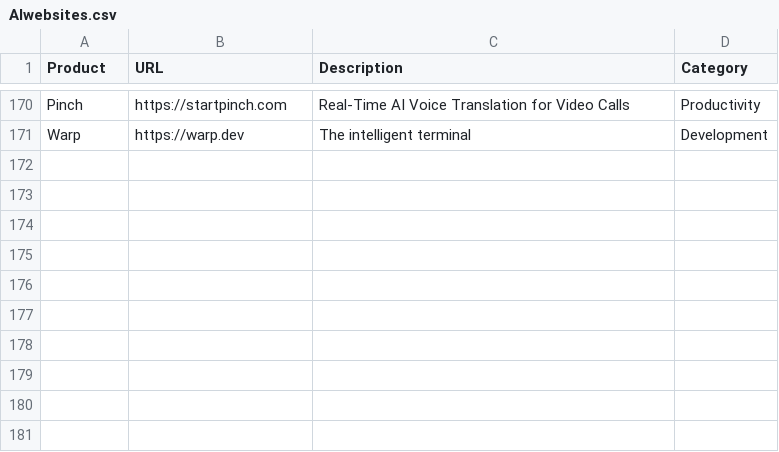
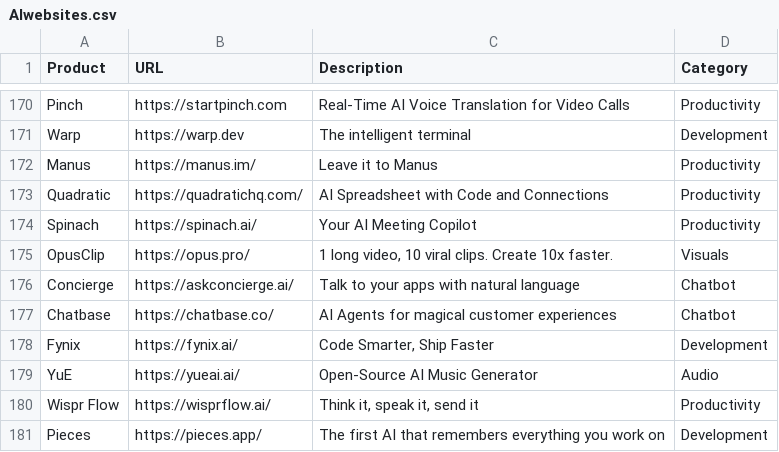
Before and after one commit to amitsarkar007/AI-tools, a CSV file: AIwebsites.csv, drawn as a sheet; only a part is shown, gaps mark what is left out.

```diff
--- a/AIwebsites.csv
+++ b/AIwebsites.csv
@@ -171 +171,11 @@ Pinch,https://startpinch.com,Real-Time AI Voice Translation for Video Calls,Prod
 Warp,https://warp.dev,The intelligent terminal,Development
+Manus,https://manus.im/,Leave it to Manus,Productivity
+Quadratic,https://quadratichq.com/,AI Spreadsheet with Code and Connections,Productivity
+Spinach,https://spinach.ai/,Your AI Meeting Copilot,Productivity
+OpusClip,https://opus.pro/,"1 long video, 10 viral clips. Create 10x faster.",Visuals
+Concierge,https://askconcierge.ai/,Talk to your apps with natural language,Chatbot
+Chatbase,https://chatbase.co/,AI Agents for magical customer experiences,Chatbot
+Fynix,https://fynix.ai/,"Code Smarter, Ship Faster",Development
+YuE,https://yueai.ai/,Open-Source AI Music Generator,Audio
+Wispr Flow,https://wisprflow.ai/,"Think it,‍ speak it, send it",Productivity
+Pieces,https://pieces.app/,The first AI that remembers everything you work on,Development
```
Also changed, not shown: 15 other files.
